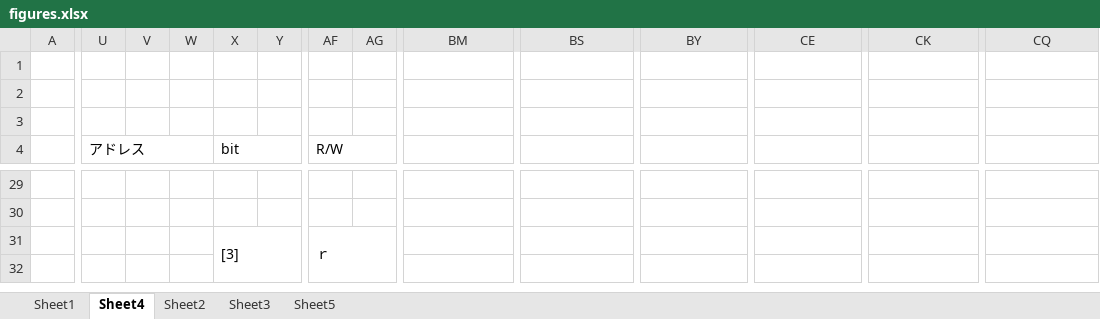
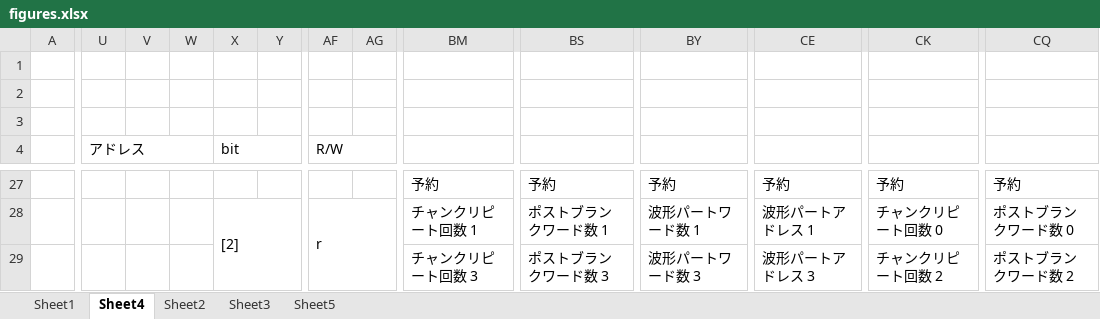
Before and after one commit to e-trees/e7awg_sw, an Excel workbook: manuals/feedback_figures/figures.xlsx, sheet Sheet4, drawn as a sheet; only a part is shown, gaps mark what is left out; values as stored, in another font and other column widths than the file's, no cell formats; charts and pictures not drawn; removed rows and columns are numbered as before the commit, all else as after; rows hold the shown columns only; the diff covers the shown part only; the diff names each change by its address in the sheet, - before the commit and + after, or states it on an @@ line.

```diff
--- a/manuals/feedback_figures/figures.xlsx (sheet Sheet4)
+++ b/manuals/feedback_figures/figures.xlsx (sheet Sheet4)
-row 27: (empty)
+row 27:  |  |  |  |  |  |  |  | 予約 | 予約 | 予約 | 予約 | 予約 | 予約
+BM27:BR27 merged
+BS27:BX27 merged
+BY27:CD27 merged
+CE27:CJ27 merged
+CK27:CP27 merged
+CQ27:CV27 merged
-row 28: (empty)
+row 28:  |  |  |  | [2] |  | r |  | チャンクリピート回数 1 | ポストブランクワード数 1 | 波形パートワード数 1 | 波形パートアドレス 1 | チャンクリピート回数 0 | ポストブランクワード数 0
+X28:Y30 merged
+AF28:AG30 merged
+BM28:BR28 merged
+BS28:BX28 merged
+BY28:CD28 merged
+CE28:CJ28 merged
+CK28:CP28 merged
+CQ28:CV28 merged
-row 31:  |  |  |  | [3] |  | ｒ
-row 29: (empty)
+row 29:  |  |  |  |  |  |  |  | チャンクリピート回数 3 | ポストブランクワード数 3 | 波形パートワード数 3 | 波形パートアドレス 3 | チャンクリピート回数 2 | ポストブランクワード数 2
+BM29:BR29 merged
+BS29:BX29 merged
+BY29:CD29 merged
+CE29:CJ29 merged
+CK29:CP29 merged
+CQ29:CV29 merged
```
Also changed, not shown: 38 added rows, 11 removed rows, 2 moved rows, 50 edited cells and merged cells elsewhere in this sheet, sheet Sheet5, sheet Sheet2, cell formats, charts or pictures, 10 other files.
